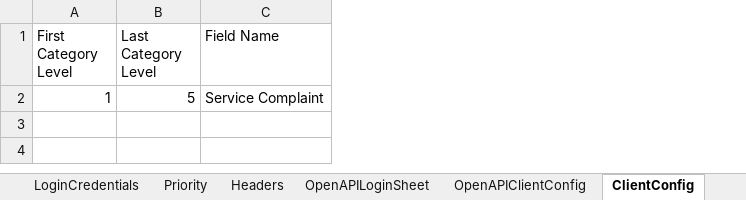
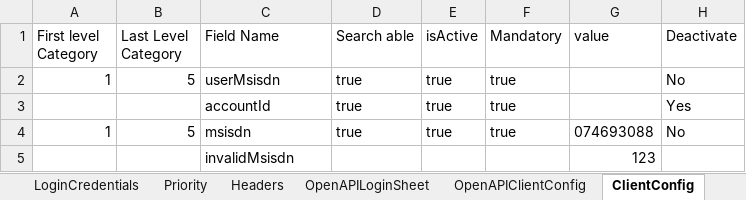
Before and after one commit to michaeadi/cs-portal-automation_selenium, an Excel workbook: resources/excels/GA.xlsx, sheet ClientConfig, drawn as a sheet; values as stored, in another font and other column widths than the file's, no borders; the diff names each change by its address in the sheet, - before the commit and + after, or states it on an @@ line.

```diff
--- a/resources/excels/GA.xlsx (sheet ClientConfig)
+++ b/resources/excels/GA.xlsx (sheet ClientConfig)
+column D (Search able), row 2: true
+column E (isActive), row 2: true
+column F (Mandatory), row 2: true
+column G (value), empty
+column H (Deactivate), row 2: No
-A1: First Category Level
+A1: First level Category
-B1: Last Category Level
+B1: Last Level Category
-C2 (Field Name): Service Complaint
+C2 (Field Name): userMsisdn
+row 3:  |  | accountId | true | true | true |  | Yes
+row 4: 1 | 5 | msisdn | true | true | true | 074693088 | No
+row 5:  |  | invalidMsisdn |  |  |  | 123
```
Also changed, not shown: resources/excels/KE.xlsx, resources/excels/MW.xlsx.
